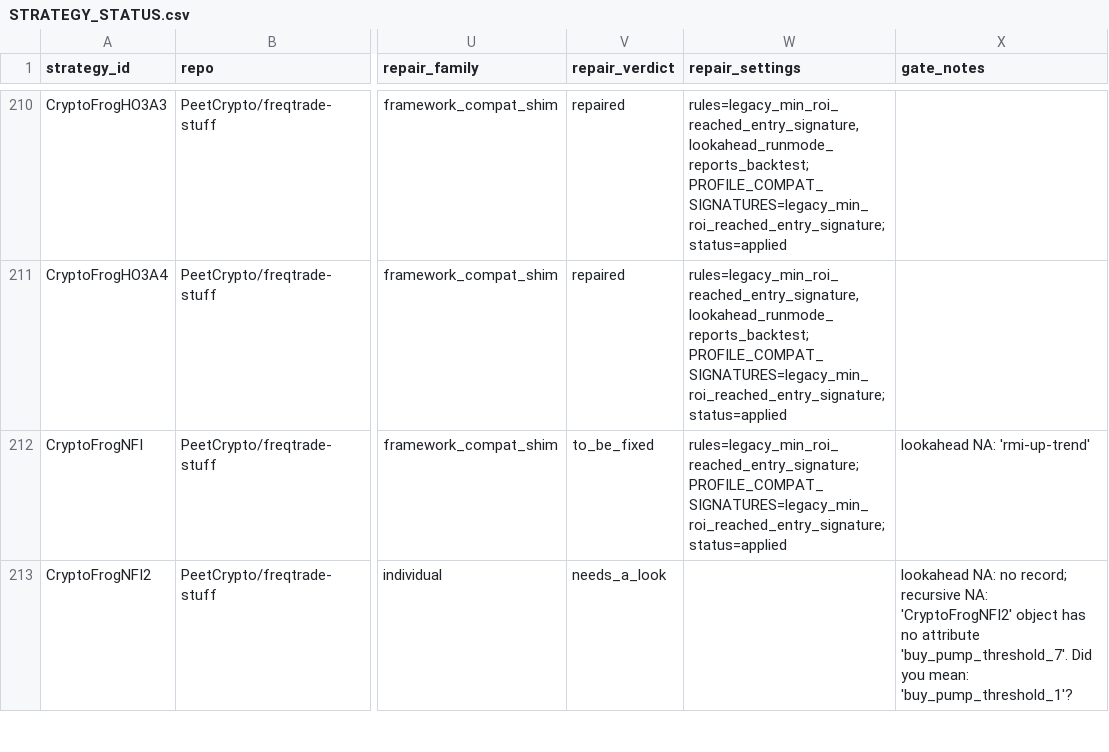
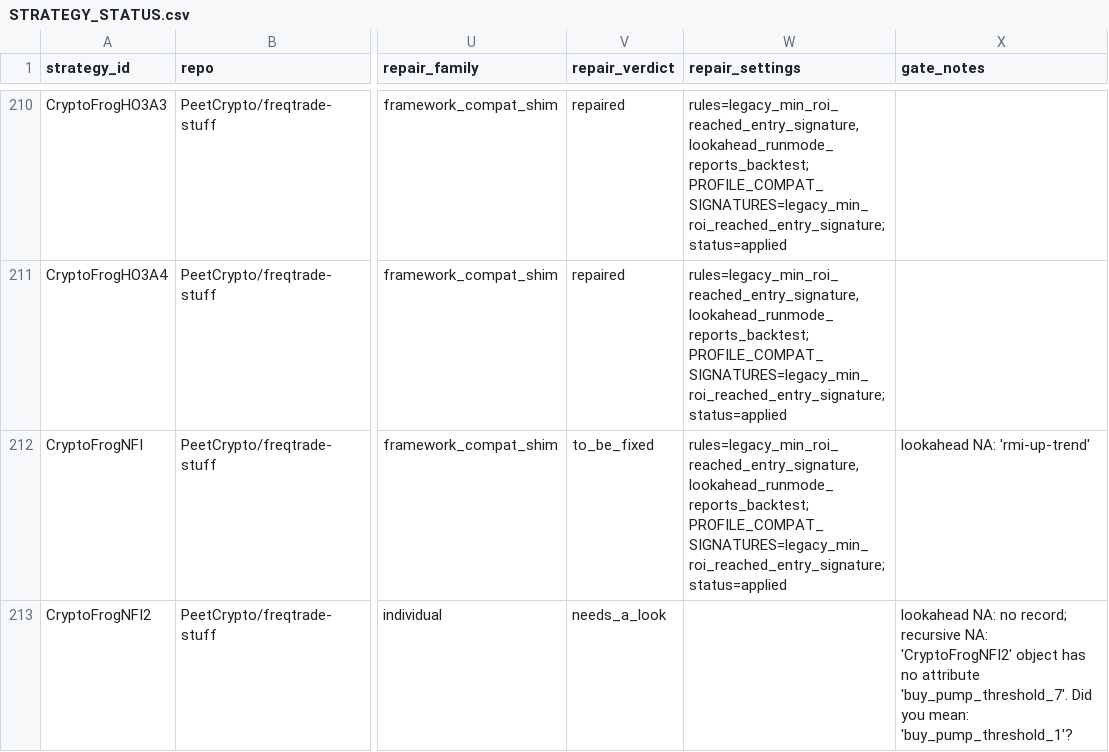
Before and after one commit to M1ch43lV/strategy-audit, a CSV file: STRATEGY_STATUS.csv, drawn as a sheet; only a part is shown, gaps mark what is left out; the diff covers the shown part only; the diff names each change by its address in the sheet, - before the commit and + after, or states it on an @@ line.

```diff
--- a/STRATEGY_STATUS.csv
+++ b/STRATEGY_STATUS.csv
-W212 (repair_settings): rules=legacy_min_roi_reached_entry_signature; PROFILE_COMPAT_SIGNATURES=legacy_min_roi_reached_entry_signature; status=applied
+W212 (repair_settings): rules=legacy_min_roi_reached_entry_signature,lookahead_runmode_reports_backtest; PROFILE_COMPAT_SIGNATURES=legacy_min_roi_reached_entry_signature; status=applied
```
Also changed, not shown: 100 edited cells elsewhere in this file, 8 other files.
